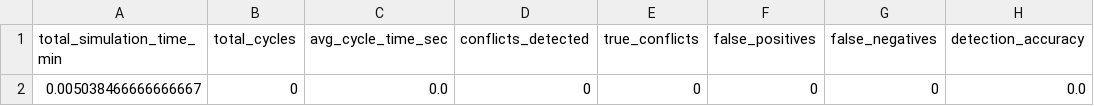
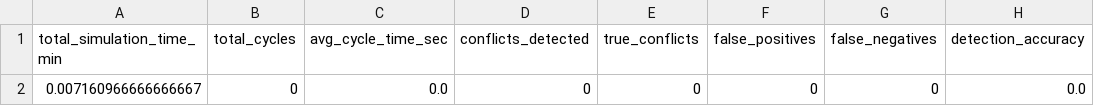
Before and after one commit to Somnathab3/ATC_LLM, a CSV file: reports/healthcheck/metrics.csv, drawn as a sheet; only a part is shown; the diff names each change by its address in the sheet, - before the commit and + after, or states it on an @@ line.

Commit message:
Major production release: enhanced LLM-BlueSky CDR system
This update introduces a production-ready version of the LLM-BlueSky Conflict Detection & Resolution system. Key changes include a comprehensive rewrite and expansion of the README with detailed documentation, new CLI and batch processing scripts, enhanced SCAT data integration, new and refactored core modules (conflict detection, LLM client, batch processing, metrics, and reporting), extensive test coverage, and improved architecture for modularity and scalability. The update also removes deprecated code, adds new scenario and result files, and provides robust configuration and health monitoring for production deployment.

```diff
--- a/reports/healthcheck/metrics.csv
+++ b/reports/healthcheck/metrics.csv
-A2 (total_simulation_time_min): 0.005038466666666667
+A2 (total_simulation_time_min): 0.007160966666666667
```
Also changed, not shown: 54 other files.
